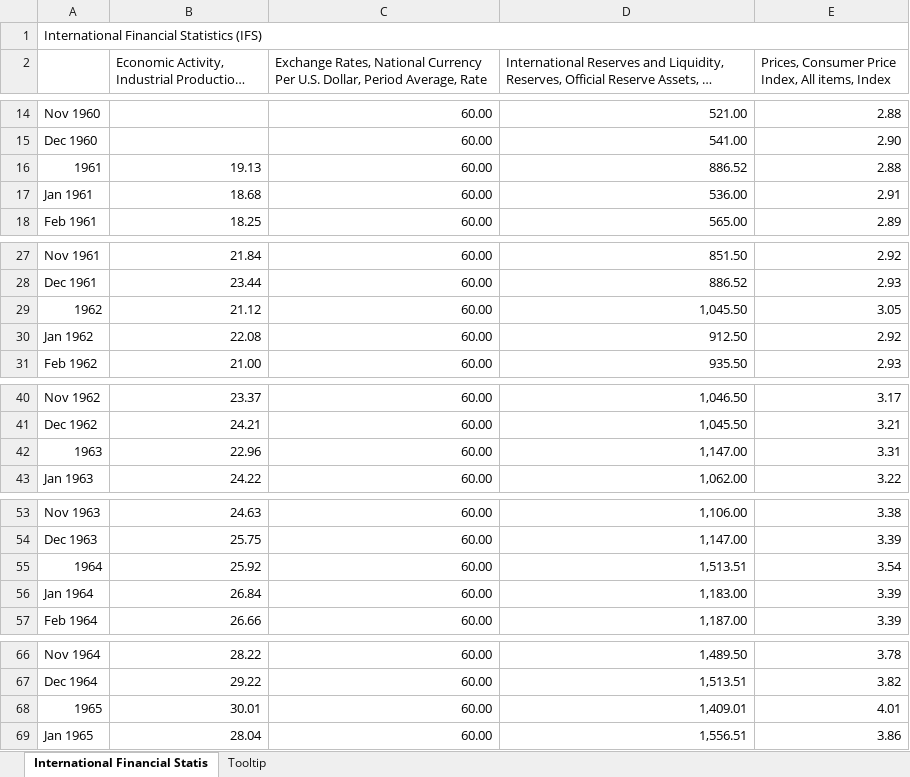
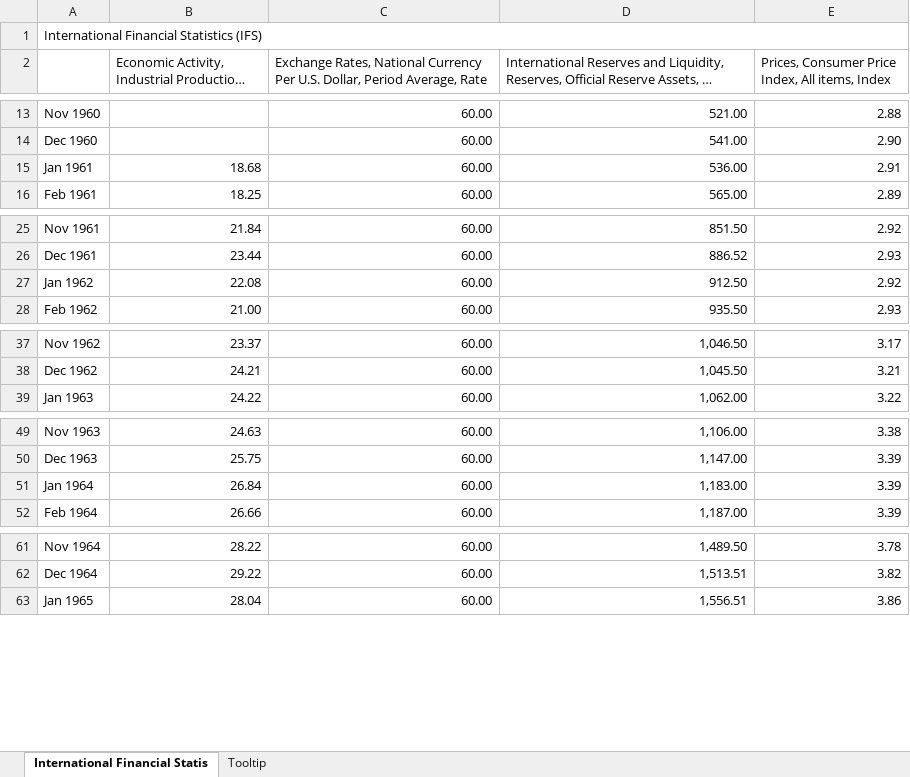
Before and after one commit to sophie-hy-fung/spain-bretton-woods, an Excel workbook: Data/Spain_Bretton_Woods_Data.xlsx, sheet International Financial Statis, drawn as a sheet; only a part is shown, gaps mark what is left out; long unchanged cells end in …; values as stored, in another font and other column widths than the file's, no cell formats; the diff covers the shown part only; the diff names each change by its address in the sheet, - before the commit and + after, or states it on an @@ line.

```diff
--- a/Data/Spain_Bretton_Woods_Data.xlsx (sheet International Financial Statis)
+++ b/Data/Spain_Bretton_Woods_Data.xlsx (sheet International Financial Statis)
-row 16: 1961 | 19.13 | 60.00 | 886.52 | 2.88
-row 29: 1962 | 21.12 | 60.00 | 1,045.50 | 3.05
-row 42: 1963 | 22.96 | 60.00 | 1,147.00 | 3.31
-row 55: 1964 | 25.92 | 60.00 | 1,513.51 | 3.54
-row 68: 1965 | 30.01 | 60.00 | 1,409.01 | 4.01
```
Also changed, not shown: 26 removed rows elsewhere in this sheet, sheet Tooltip, cell formats, Data/US_Bretton_Woods_Data.xlsx, 1 other file.
